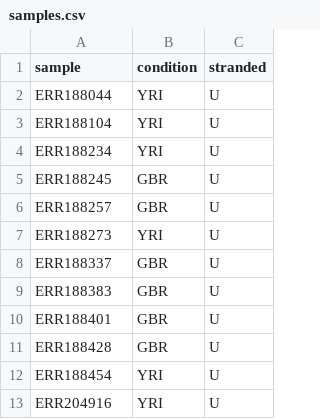
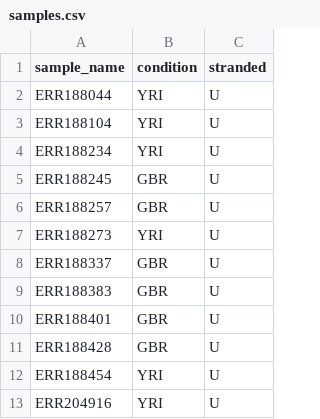
Before and after one commit to jma1991/rnaseq, a CSV file: config/samples.csv, drawn as a sheet.

```diff
--- a/config/samples.csv
+++ b/config/samples.csv
@@ -1,2 +1,2 @@
-sample,condition,stranded
+sample_name,condition,stranded
 ERR188044,YRI,U
```
Also changed, not shown: config/units.csv, 1 other file.
